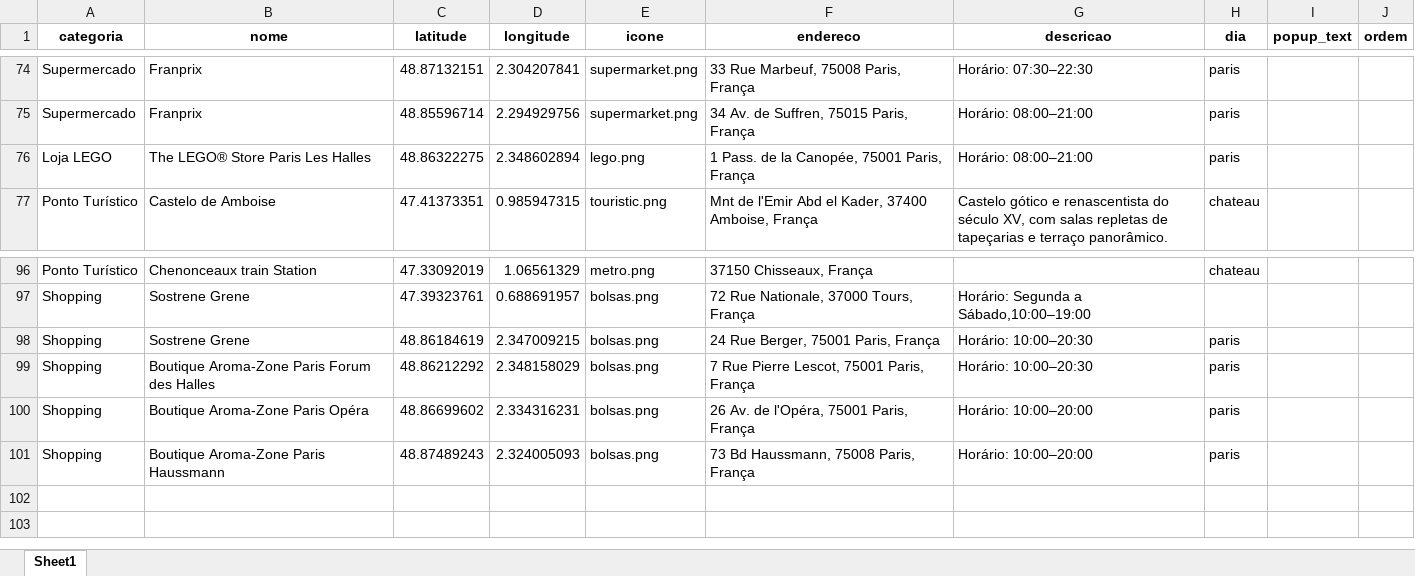
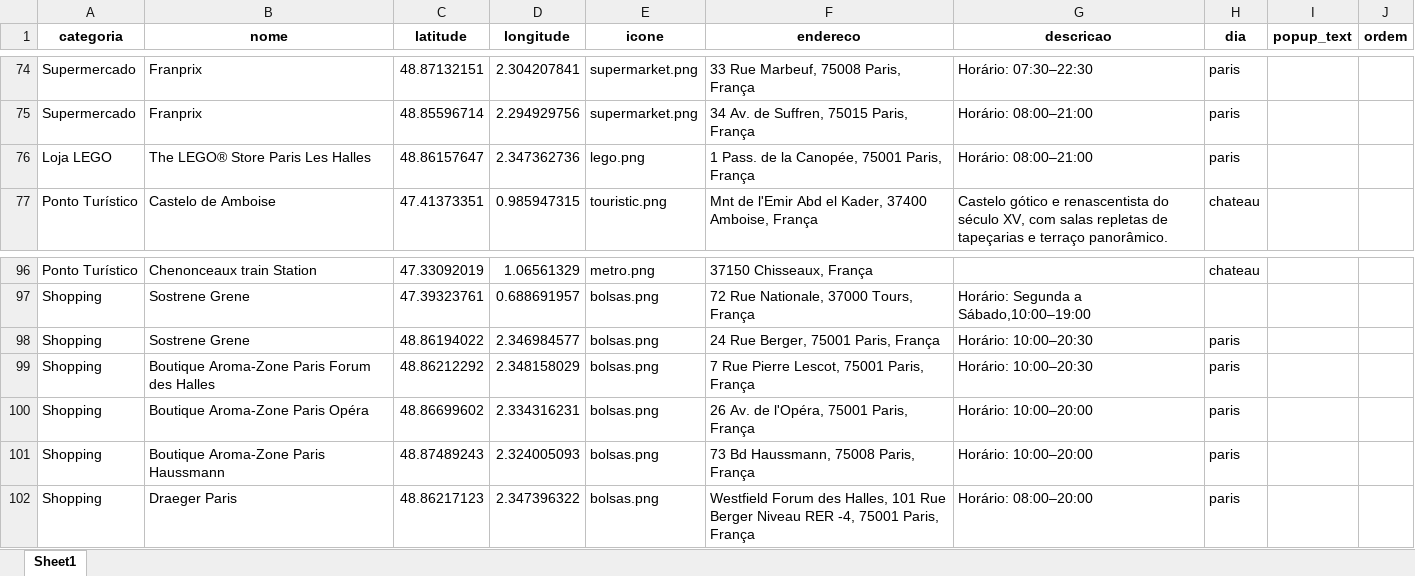
Before and after one commit to ArmandoDauer/LarasGuideEdimburgh, an Excel workbook: locais.xlsx, sheet Sheet1, drawn as a sheet; only a part is shown, gaps mark what is left out; values as stored, in another font and other column widths than the file's, no borders; the diff names each change by its address in the sheet, - before the commit and + after, or states it on an @@ line.

Commit message:
Add files via upload

```diff
--- a/locais.xlsx (sheet Sheet1)
+++ b/locais.xlsx (sheet Sheet1)
-C76 (latitude): 48.86322275
+C76 (latitude): 48.86157647
-D76 (longitude): 2.348602894
+D76 (longitude): 2.347362736
-C98 (latitude): 48.86184619
+C98 (latitude): 48.86194022
-D98 (longitude): 2.347009215
+D98 (longitude): 2.346984577
+row 102: Shopping | Draeger Paris | 48.86217123 | 2.347396322 | bolsas.png | Westfield Forum des Halles, 101 Rue Berger Niveau RER -4, 75001 Paris, França | Horário: 08:00–20:00 | paris
```
